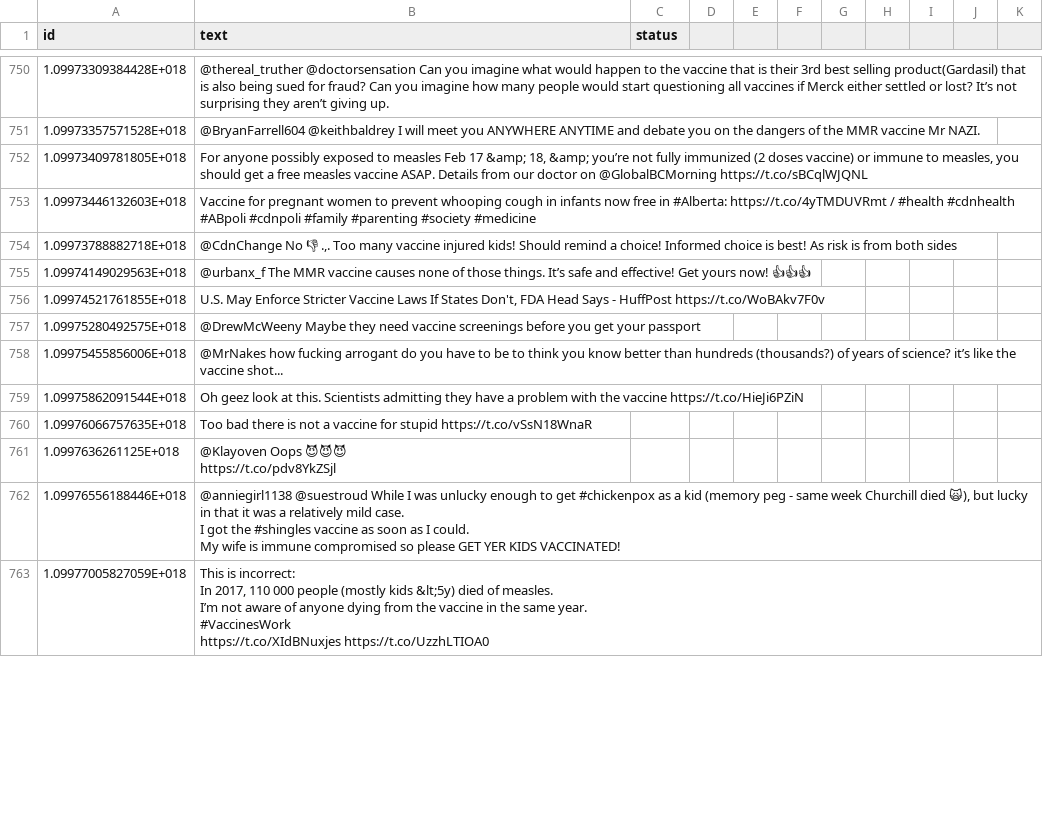
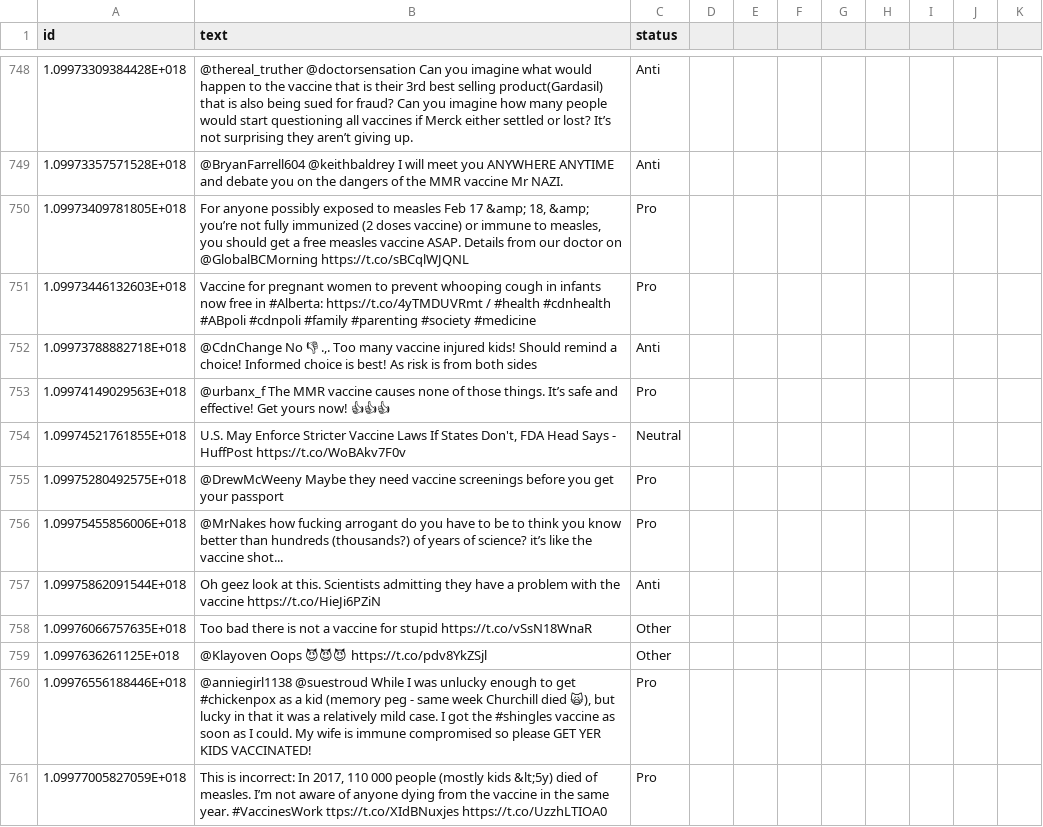
Before and after one commit to verascity/data-analysis, a CSV file: vaxx-happens/vaccine_df_02242019.csv, drawn as a sheet; only a part is shown, gaps mark what is left out; addresses are those after the commit; ↵ is a line break in a cell; the diff covers the shown part only; the diff names each change by its address in the sheet, - before the commit and + after, or states it on an @@ line.

```diff
--- a/vaxx-happens/vaccine_df_02242019.csv
+++ b/vaxx-happens/vaccine_df_02242019.csv
-C748:C749 (status): (empty)
+C748:C749 (status): Anti
-C750:C751 (status): (empty)
+C750:C751 (status): Pro
-C752 (status): (empty)
+C752 (status): Anti
-C753 (status): (empty)
+C753 (status): Pro
-C754 (status): (empty)
+C754 (status): Neutral
-C755:C756 (status): (empty)
+C755:C756 (status): Pro
-C757 (status): (empty)
+C757 (status): Anti
-C758:C759 (status): (empty)
+C758:C759 (status): Other
-B759 (text): @Klayoven Oops 😈😈😈 ↵ https://t.co/pdv8YkZSjl
+B759 (text): @Klayoven Oops 😈😈😈 https://t.co/pdv8YkZSjl
-B760 (text): …KIDS VACCINATED!
+B760 (text): …KIDS VACCINATED!
-C760:C761 (status): (empty)
+C760:C761 (status): Pro
-B761 (text): …year. ↵ #VaccinesWork ↵ https://t.co/XIdBNuxjes https://t.co/UzzhLTIOA0
+B761 (text): …year. #VaccinesWork ttps://t.co/XIdBNuxjes https://t.co/UzzhLTIOA0
```
Also changed, not shown: 4 removed rows and 94 edited cells elsewhere in this file, 1 other file.
